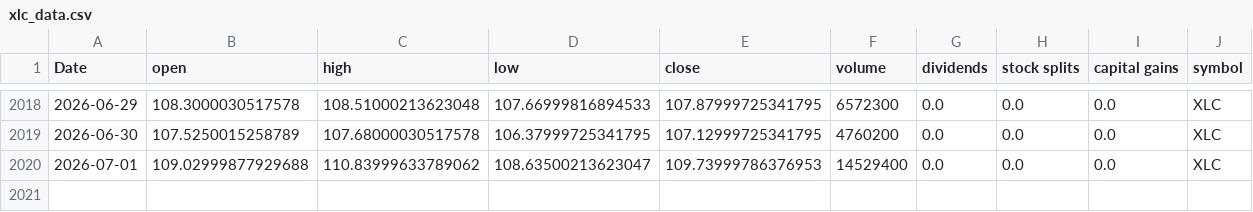
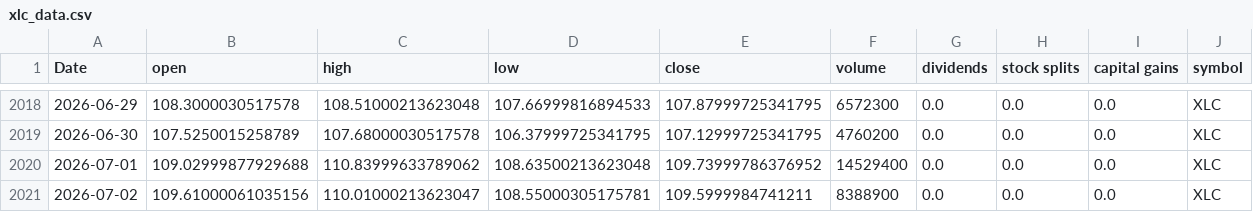
Before and after one commit to Akishai18/Market-Regime, a CSV file: data/sectors/xlc_data.csv, drawn as a sheet; only a part is shown, gaps mark what is left out.

```diff
--- a/data/sectors/xlc_data.csv
+++ b/data/sectors/xlc_data.csv
@@ -2019,2 +2019,3 @@ Date,open,high,low,close,volume,dividends,stock splits,capital gains,symbol
 2026-06-30,107.5250015258789,107.68000030517578,106.37999725341795,107.12999725341795,4760200,0.0,0.0,0.0,XLC
-2026-07-01,109.02999877929688,110.83999633789062,108.63500213623047,109.73999786376953,14529400,0.0,0.0,0.0,XLC
+2026-07-01,109.02999877929688,110.83999633789062,108.63500213623048,109.73999786376952,14529400,0.0,0.0,0.0,XLC
+2026-07-02,109.61000061035156,110.01000213623047,108.55000305175781,109.5999984741211,8388900,0.0,0.0,0.0,XLC
```
Also changed, not shown: data/sectors/xlre_data.csv, data/sectors/xlv_data.csv, 46 other files.
